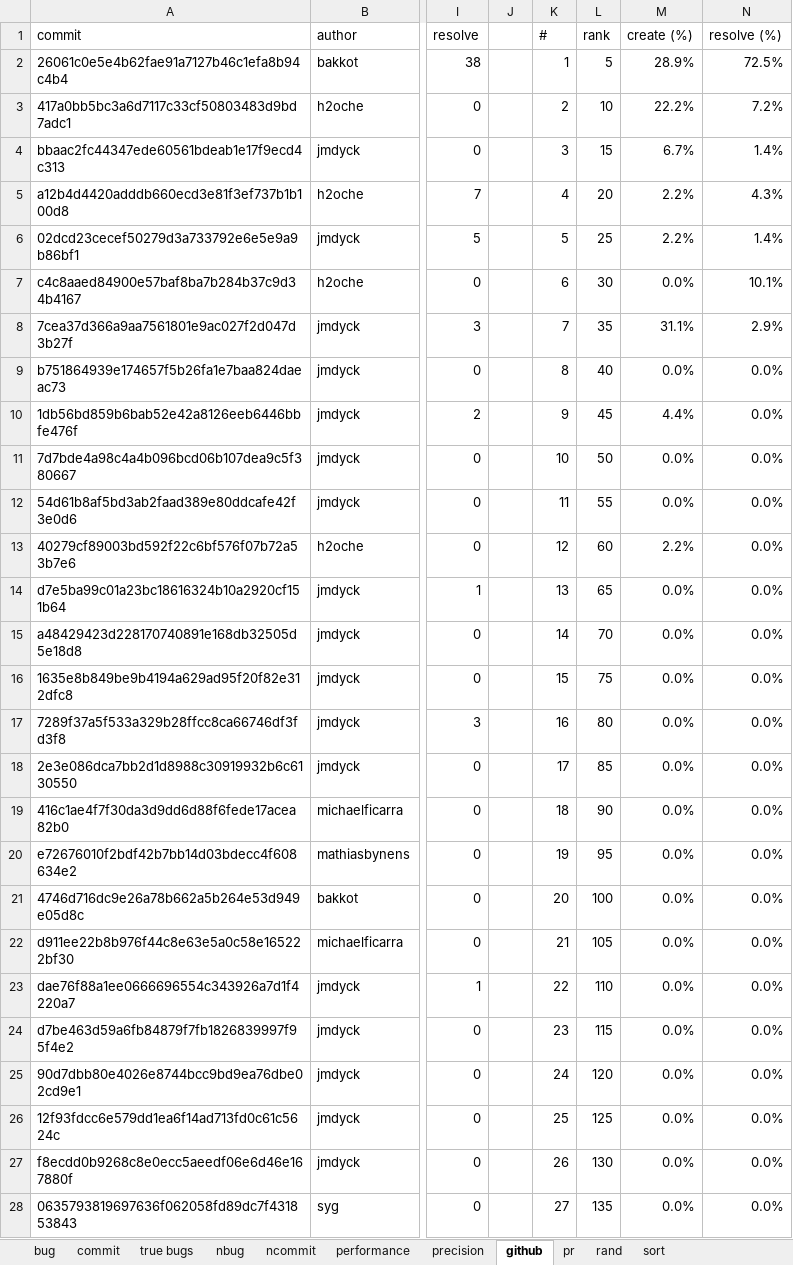
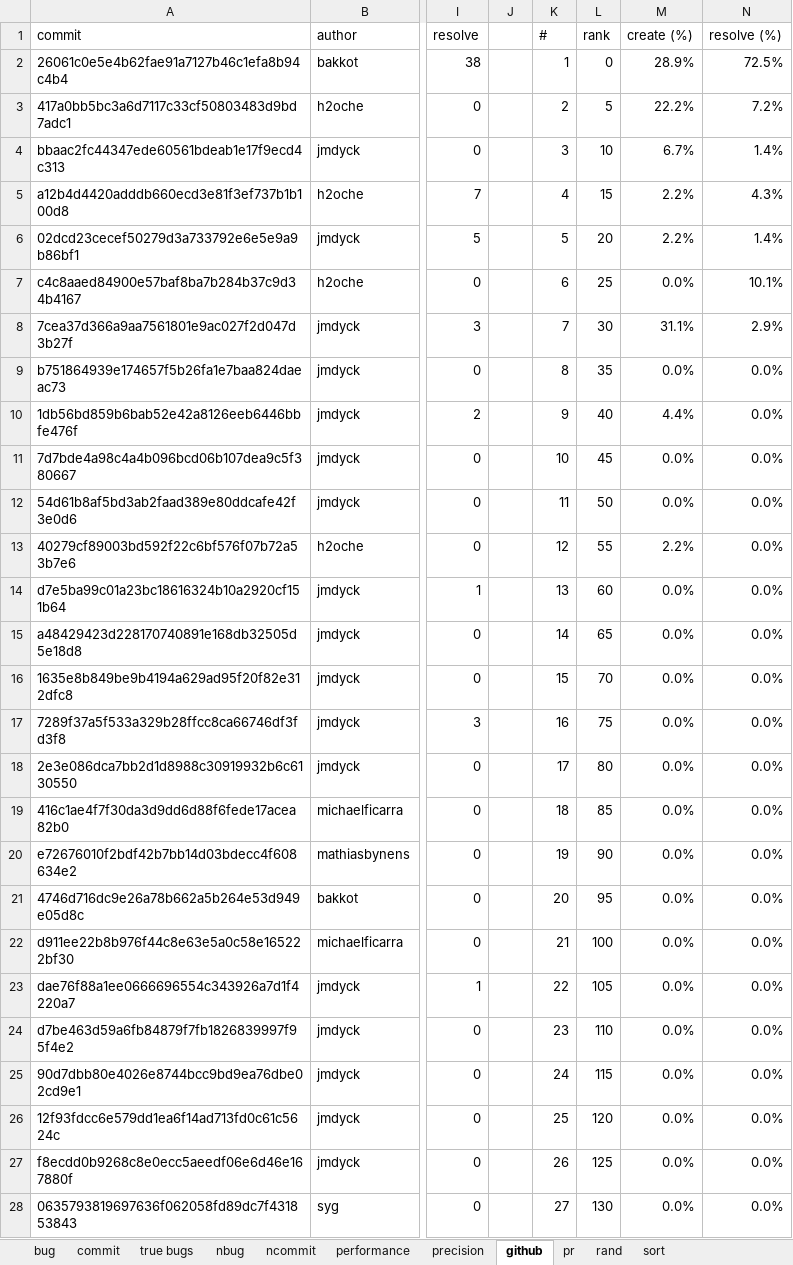
Before and after one commit to kaist-plrg/jiset, an Excel workbook: paper/ase21/img/images.xlsx, sheet github, drawn as a sheet; only a part is shown, gaps mark what is left out; values as stored, in another font and other column widths than the file's, no borders; charts and pictures not drawn; the diff covers the shown part only; the diff names each change by its address in the sheet, - before the commit and + after, or states it on an @@ line.

```diff
--- a/paper/ase21/img/images.xlsx (sheet github)
+++ b/paper/ase21/img/images.xlsx (sheet github)
-L2 (rank): 5
+L2 (rank): 0
-L3 (rank): 10
+L3 (rank): 5
-L4 (rank): 15
+L4 (rank): 10
-L5 (rank): 20
+L5 (rank): 15
-L6 (rank): 25
+L6 (rank): 20
-L7 (rank): 30
+L7 (rank): 25
-L8 (rank): 35
+L8 (rank): 30
-L9 (rank): 40
+L9 (rank): 35
-L10 (rank): 45
+L10 (rank): 40
-L11 (rank): 50
+L11 (rank): 45
-L12 (rank): 55
+L12 (rank): 50
-L13 (rank): 60
+L13 (rank): 55
-L14 (rank): 65
+L14 (rank): 60
-L15 (rank): 70
+L15 (rank): 65
-L16 (rank): 75
+L16 (rank): 70
-L17 (rank): 80
+L17 (rank): 75
-L18 (rank): 85
+L18 (rank): 80
-L19 (rank): 90
+L19 (rank): 85
-L20 (rank): 95
+L20 (rank): 90
-L21 (rank): 100
+L21 (rank): 95
-L22 (rank): 105
+L22 (rank): 100
-L23 (rank): 110
+L23 (rank): 105
-L24 (rank): 115
+L24 (rank): 110
-L25 (rank): 120
+L25 (rank): 115
-L26 (rank): 125
+L26 (rank): 120
-L27 (rank): 130
+L27 (rank): 125
-L28 (rank): 135
+L28 (rank): 130
```
Also changed, not shown: 1 edited cell elsewhere in this sheet, sheet rand, sheet precision, formulas that keep their value, charts or pictures, 6 other files.
